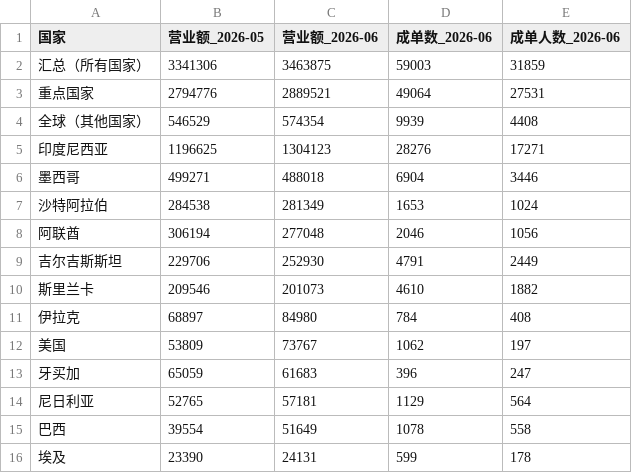
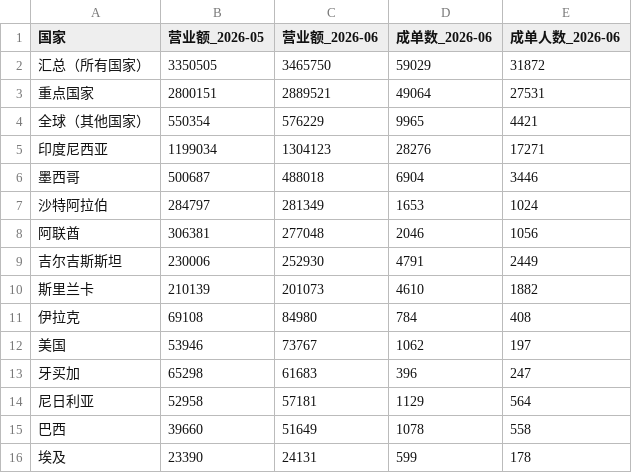
Before and after one commit to 1178663086-ai/bitsbang-dashboard, a CSV file: dashboard/archive/monthly/monthly_dashboard_2026_06.csv, drawn as a sheet.

Commit message:
publish dashboard 2026-06

```diff
--- a/dashboard/archive/monthly/monthly_dashboard_2026_06.csv
+++ b/dashboard/archive/monthly/monthly_dashboard_2026_06.csv
@@ -1,16 +1,16 @@
 国家,营业额_2026-05,营业额_2026-06,成单数_2026-06,成单人数_2026-06
-汇总（所有国家）,3341306,3463875,59003,31859
-重点国家,2794776,2889521,49064,27531
-全球（其他国家）,546529,574354,9939,4408
-印度尼西亚,1196625,1304123,28276,17271
-墨西哥,499271,488018,6904,3446
-沙特阿拉伯,284538,281349,1653,1024
-阿联酋,306194,277048,2046,1056
-吉尔吉斯斯坦,229706,252930,4791,2449
-斯里兰卡,209546,201073,4610,1882
-伊拉克,68897,84980,784,408
-美国,53809,73767,1062,197
-牙买加,65059,61683,396,247
-尼日利亚,52765,57181,1129,564
-巴西,39554,51649,1078,558
+汇总（所有国家）,3350505,3465750,59029,31872
+重点国家,2800151,2889521,49064,27531
+全球（其他国家）,550354,576229,9965,4421
+印度尼西亚,1199034,1304123,28276,17271
+墨西哥,500687,488018,6904,3446
+沙特阿拉伯,284797,281349,1653,1024
+阿联酋,306381,277048,2046,1056
+吉尔吉斯斯坦,230006,252930,4791,2449
+斯里兰卡,210139,201073,4610,1882
+伊拉克,69108,84980,784,408
+美国,53946,73767,1062,197
+牙买加,65298,61683,396,247
+尼日利亚,52958,57181,1129,564
+巴西,39660,51649,1078,558
 埃及,23390,24131,599,178
```
